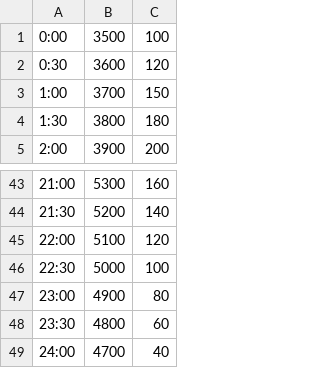
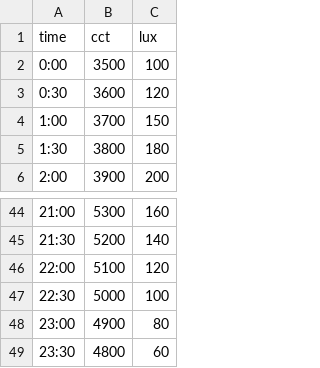
Before and after one commit to NishanthAmabati/luminaire-control-sys, a CSV file: scenes/scene1.csv, drawn as a sheet; only a part is shown, gaps mark what is left out.

```diff
--- a/scenes/scene1.csv
+++ b/scenes/scene1.csv
@@ -1 +1,2 @@
+time,cct,lux
 0:00,3500,100
@@ -48,2 +49 @@
 23:30,4800,60
-24:00,4700,40
```
Also changed, not shown: scenes/scene2.csv, scenes/scene4.csv, 35 other files.
